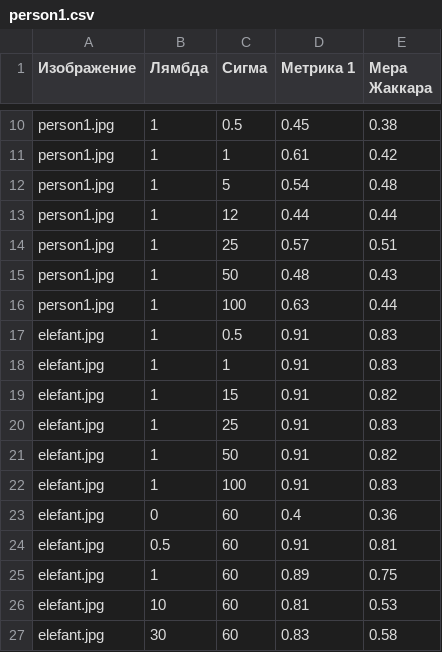
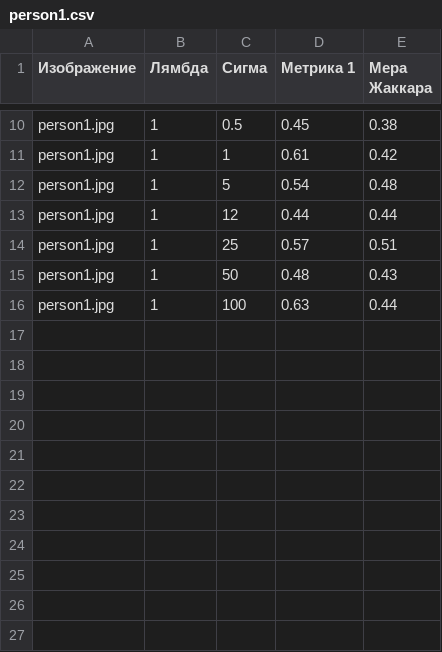
Before and after one commit to MaxKuznets0v/Graphs_2021, a CSV file: analyse/person1.csv, drawn as a sheet; only a part is shown, gaps mark what is left out; the diff names each change by its address in the sheet, - before the commit and + after, or states it on an @@ line.

```diff
--- a/analyse/person1.csv
+++ b/analyse/person1.csv
-row 17: elefant.jpg | 1 | 0.5 | 0.91 | 0.83
-row 18: elefant.jpg | 1 | 1 | 0.91 | 0.83
-row 19: elefant.jpg | 1 | 15 | 0.91 | 0.82
-row 20: elefant.jpg | 1 | 25 | 0.91 | 0.83
-row 21: elefant.jpg | 1 | 50 | 0.91 | 0.82
-row 22: elefant.jpg | 1 | 100 | 0.91 | 0.83
-row 23: elefant.jpg | 0 | 60 | 0.4 | 0.36
-row 24: elefant.jpg | 0.5 | 60 | 0.91 | 0.81
-row 25: elefant.jpg | 1 | 60 | 0.89 | 0.75
-row 26: elefant.jpg | 10 | 60 | 0.81 | 0.53
-row 27: elefant.jpg | 30 | 60 | 0.83 | 0.58
```
Also changed, not shown: 6 other files.
